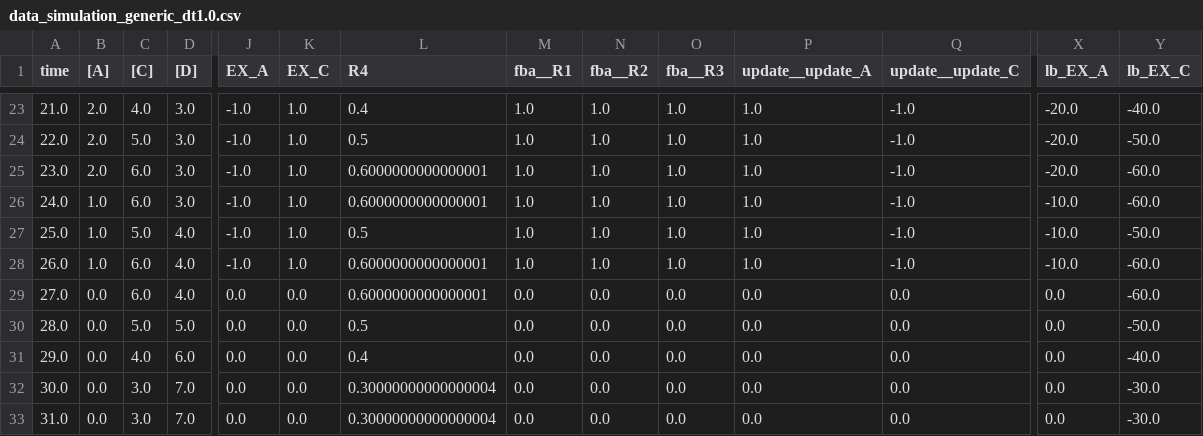
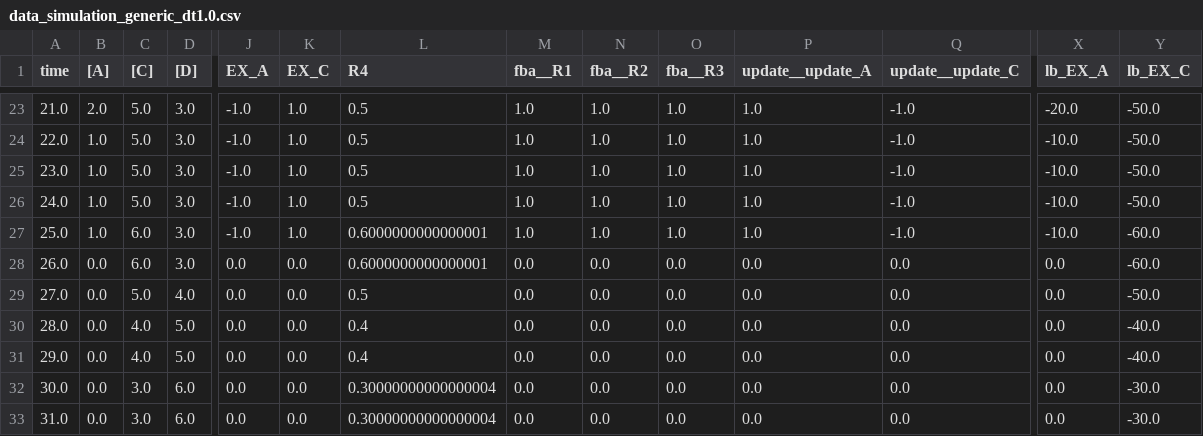
Before and after one commit to matthiaskoenig/sbmlutils, a CSV file: sbmlutils/dfba/toy_wholecell/results/v15/data_simulation_generic_dt1.0.csv, drawn as a sheet; only a part is shown, gaps mark what is left out; the diff covers the shown part only; the diff names each change by its address in the sheet, - before the commit and + after, or states it on an @@ line.

```diff
--- a/sbmlutils/dfba/toy_wholecell/results/v15/data_simulation_generic_dt1.0.csv
+++ b/sbmlutils/dfba/toy_wholecell/results/v15/data_simulation_generic_dt1.0.csv
-C23 ([C]): 4.0
+C23 ([C]): 5.0
-L23 (R4): 0.4
+L23 (R4): 0.5
-Y23 (lb_EX_C): -40.0
+Y23 (lb_EX_C): -50.0
-B24:B25 ([A]): 2.0
+B24:B25 ([A]): 1.0
-X24:X25 (lb_EX_A): -20.0
+X24:X25 (lb_EX_A): -10.0
-C25:C26 ([C]): 6.0
+C25:C26 ([C]): 5.0
-L25:L26 (R4): 0.6000000000000001
+L25:L26 (R4): 0.5
-Y25:Y26 (lb_EX_C): -60.0
+Y25:Y26 (lb_EX_C): -50.0
-C27 ([C]): 5.0
+C27 ([C]): 6.0
-D27:D28 ([D]): 4.0
+D27:D28 ([D]): 3.0
-L27 (R4): 0.5
+L27 (R4): 0.6000000000000001
-Y27 (lb_EX_C): -50.0
+Y27 (lb_EX_C): -60.0
-B28 ([A]): 1.0
+B28 ([A]): 0.0
-J28 (EX_A): -1.0
+J28 (EX_A): 0.0
-K28 (EX_C): 1.0
+K28 (EX_C): 0.0
-M28 (fba__R1): 1.0
+M28 (fba__R1): 0.0
-N28 (fba__R2): 1.0
+N28 (fba__R2): 0.0
-O28 (fba__R3): 1.0
+O28 (fba__R3): 0.0
-P28 (update__update_A): 1.0
+P28 (update__update_A): 0.0
-Q28 (update__update_C): -1.0
+Q28 (update__update_C): 0.0
-X28 (lb_EX_A): -10.0
+X28 (lb_EX_A): 0.0
-C29 ([C]): 6.0
+C29 ([C]): 5.0
-L29 (R4): 0.6000000000000001
+L29 (R4): 0.5
-Y29 (lb_EX_C): -60.0
+Y29 (lb_EX_C): -50.0
-C30 ([C]): 5.0
+C30 ([C]): 4.0
-L30 (R4): 0.5
+L30 (R4): 0.4
-Y30 (lb_EX_C): -50.0
+Y30 (lb_EX_C): -40.0
-D31 ([D]): 6.0
+D31 ([D]): 5.0
-D32:D33 ([D]): 7.0
+D32:D33 ([D]): 6.0
```
Also changed, not shown: 146 edited cells elsewhere in this file, sbmlutils/dfba/toy_wholecell/results/v15/data_simulation_generic_dt0.1.csv, sbmlutils/dfba/toy_wholecell/results/v15/data_simulation_generic_dt5.0.csv, 35 other files.
